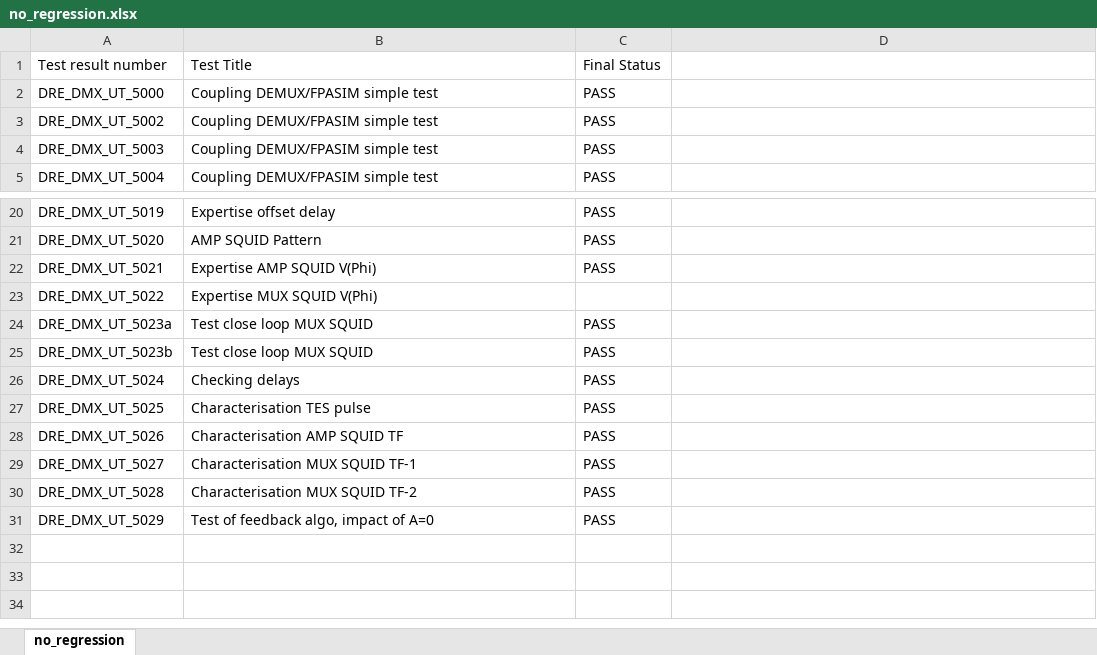
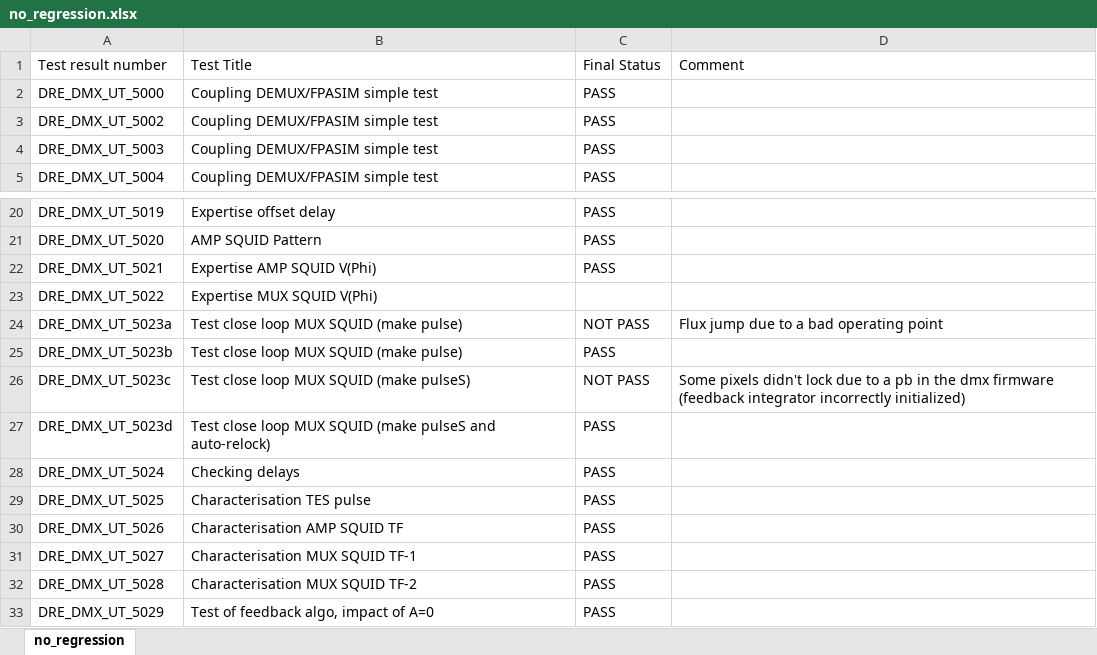
Before and after one commit to xifu-irap/cosim, an Excel workbook: result/no_regression.xlsx, sheet no_regression, drawn as a sheet; only a part is shown, gaps mark what is left out; values as stored, in another font and other column widths than the file's, no borders; the diff names each change by its address in the sheet, - before the commit and + after, or states it on an @@ line.

Commit message:
11/10/2023 * UT_5023c added for multi pulses simulation * UT_5023d added for multi pulses and auto-relock simulation

```diff
--- a/result/no_regression.xlsx (sheet no_regression)
+++ b/result/no_regression.xlsx (sheet no_regression)
-D1: (empty)
+D1: Comment
-B24:B25: Test close loop MUX SQUID
+B24:B25: Test close loop MUX SQUID (make pulse)
-C24: PASS
+C24: NOT PASS
-D24: (empty)
+D24: Flux jump due to a bad operating point
+row 26: DRE_DMX_UT_5023c | Test close loop MUX SQUID (make pulseS) | NOT PASS | Some pixels didn't lock due to a pb in the dmx firmware (feedback integrator incorrectly initialized)
+row 27: DRE_DMX_UT_5023d | Test close loop MUX SQUID (make pulseS and auto-relock) | PASS
```
Also changed, not shown: 7 other files.
